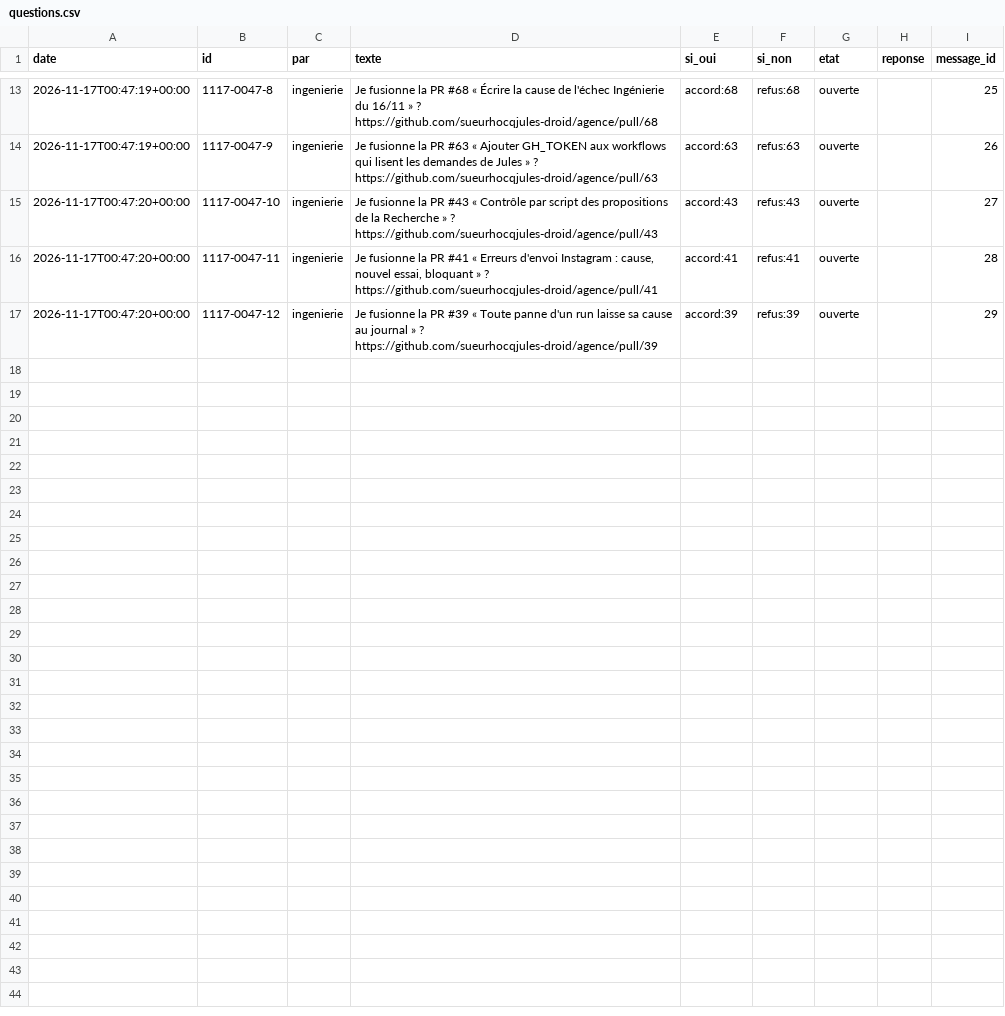
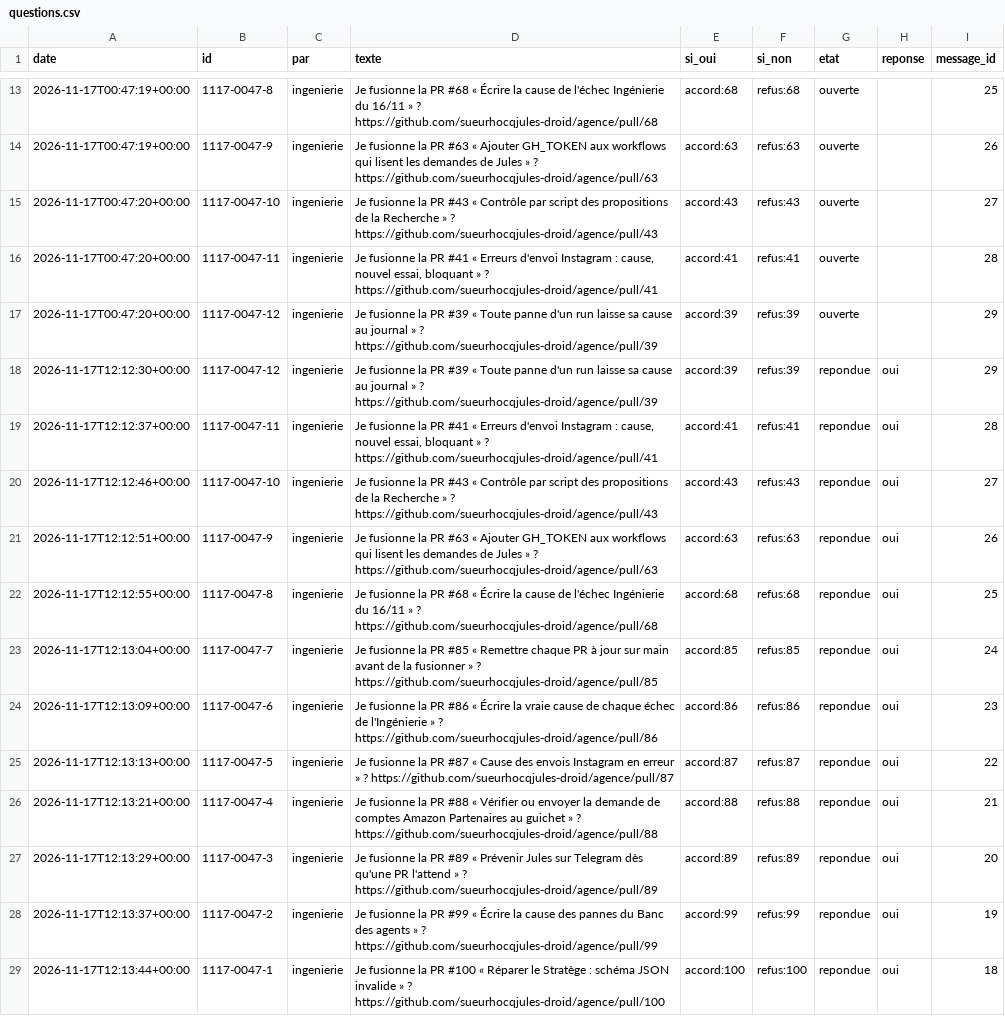
Before and after one commit to sueurhocqjules-droid/agence, a CSV file: registre/questions.csv, drawn as a sheet; only a part is shown, gaps mark what is left out; the diff names each change by its address in the sheet, - before the commit and + after, or states it on an @@ line.

```diff
--- a/registre/questions.csv
+++ b/registre/questions.csv
+row 18: 2026-11-17T12:12:30+00:00 | 1117-0047-12 | ingenierie | Je fusionne la PR #39 « Toute panne d'un run laisse sa cause au journal » ? https://github.com/sueurhocqjules-droid/agence/pull/39 | accord:39 | refus:39 | repondue | oui | 29
+row 19: 2026-11-17T12:12:37+00:00 | 1117-0047-11 | ingenierie | Je fusionne la PR #41 « Erreurs d'envoi Instagram : cause, nouvel essai, bloquant » ? https://github.com/sueurhocqjules-droid/agence/pull/41 | accord:41 | refus:41 | repondue | oui | 28
+row 20: 2026-11-17T12:12:46+00:00 | 1117-0047-10 | ingenierie | Je fusionne la PR #43 « Contrôle par script des propositions de la Recherche » ? https://github.com/sueurhocqjules-droid/agence/pull/43 | accord:43 | refus:43 | repondue | oui | 27
+row 21: 2026-11-17T12:12:51+00:00 | 1117-0047-9 | ingenierie | Je fusionne la PR #63 « Ajouter GH_TOKEN aux workflows qui lisent les demandes de Jules » ? https://github.com/sueurhocqjules-droid/agence/pull/63 | accord:63 | refus:63 | repondue | oui | 26
+row 22: 2026-11-17T12:12:55+00:00 | 1117-0047-8 | ingenierie | Je fusionne la PR #68 « Écrire la cause de l'échec Ingénierie du 16/11 » ? https://github.com/sueurhocqjules-droid/agence/pull/68 | accord:68 | refus:68 | repondue | oui | 25
+row 23: 2026-11-17T12:13:04+00:00 | 1117-0047-7 | ingenierie | Je fusionne la PR #85 « Remettre chaque PR à jour sur main avant de la fusionner » ? https://github.com/sueurhocqjules-droid/agence/pull/85 | accord:85 | refus:85 | repondue | oui | 24
+row 24: 2026-11-17T12:13:09+00:00 | 1117-0047-6 | ingenierie | Je fusionne la PR #86 « Écrire la vraie cause de chaque échec de l'Ingénierie » ? https://github.com/sueurhocqjules-droid/agence/pull/86 | accord:86 | refus:86 | repondue | oui | 23
+row 25: 2026-11-17T12:13:13+00:00 | 1117-0047-5 | ingenierie | Je fusionne la PR #87 « Cause des envois Instagram en erreur » ? https://github.com/sueurhocqjules-droid/agence/pull/87 | accord:87 | refus:87 | repondue | oui | 22
+row 26: 2026-11-17T12:13:21+00:00 | 1117-0047-4 | ingenierie | Je fusionne la PR #88 « Vérifier ou envoyer la demande de comptes Amazon Partenaires au guichet » ? https://github.com/sueurhocqjules-droid/agence/pull/88 | accord:88 | refus:88 | repondue | oui | 21
+row 27: 2026-11-17T12:13:29+00:00 | 1117-0047-3 | ingenierie | Je fusionne la PR #89 « Prévenir Jules sur Telegram dès qu'une PR l'attend » ? https://github.com/sueurhocqjules-droid/agence/pull/89 | accord:89 | refus:89 | repondue | oui | 20
+row 28: 2026-11-17T12:13:37+00:00 | 1117-0047-2 | ingenierie | Je fusionne la PR #99 « Écrire la cause des pannes du Banc des agents » ? https://github.com/sueurhocqjules-droid/agence/pull/99 | accord:99 | refus:99 | repondue | oui | 19
+row 29: 2026-11-17T12:13:44+00:00 | 1117-0047-1 | ingenierie | Je fusionne la PR #100 « Réparer le Stratège : schéma JSON invalide » ? https://github.com/sueurhocqjules-droid/agence/pull/100 | accord:100 | refus:100 | repondue | oui | 18
```
Also changed, not shown: registre/couts.csv, 1 other file.
